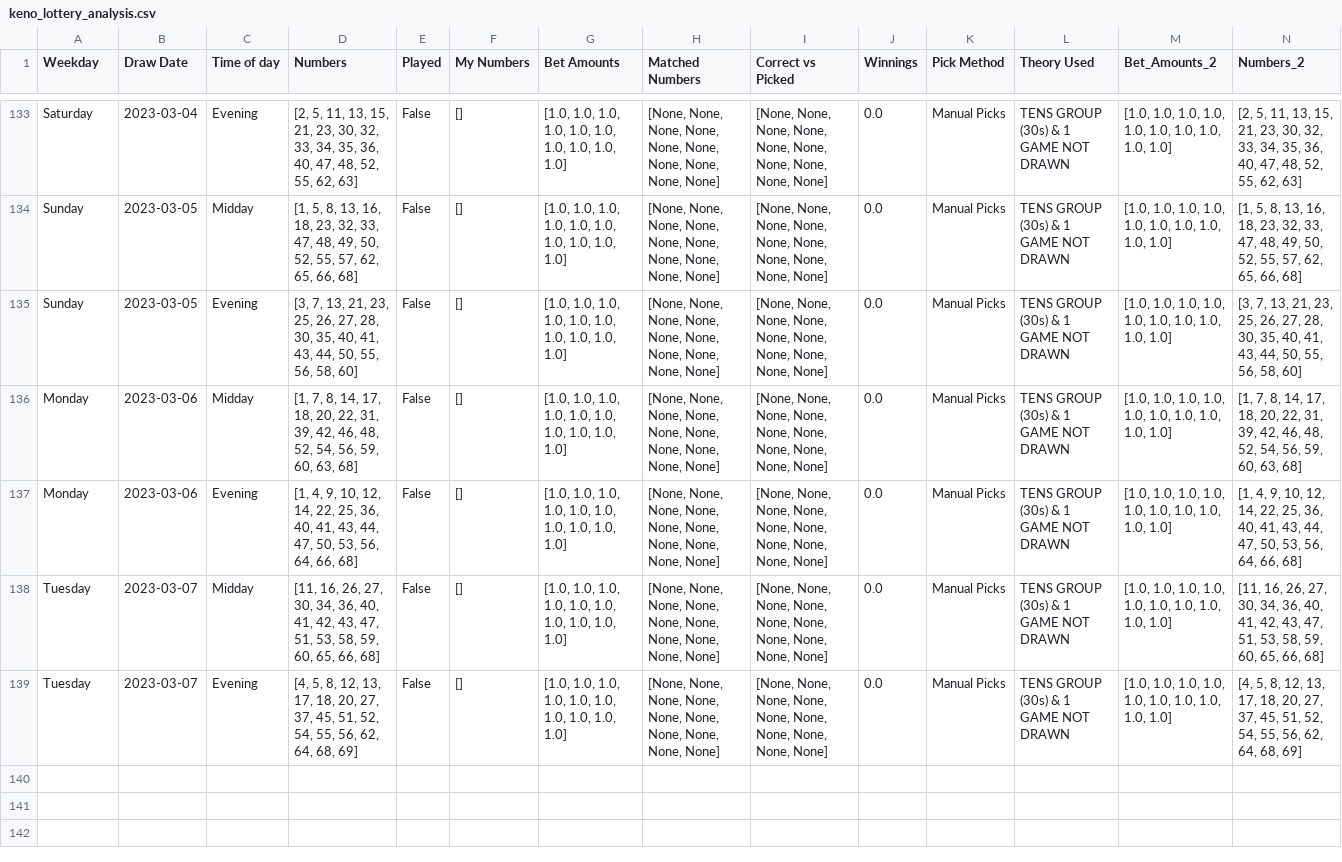
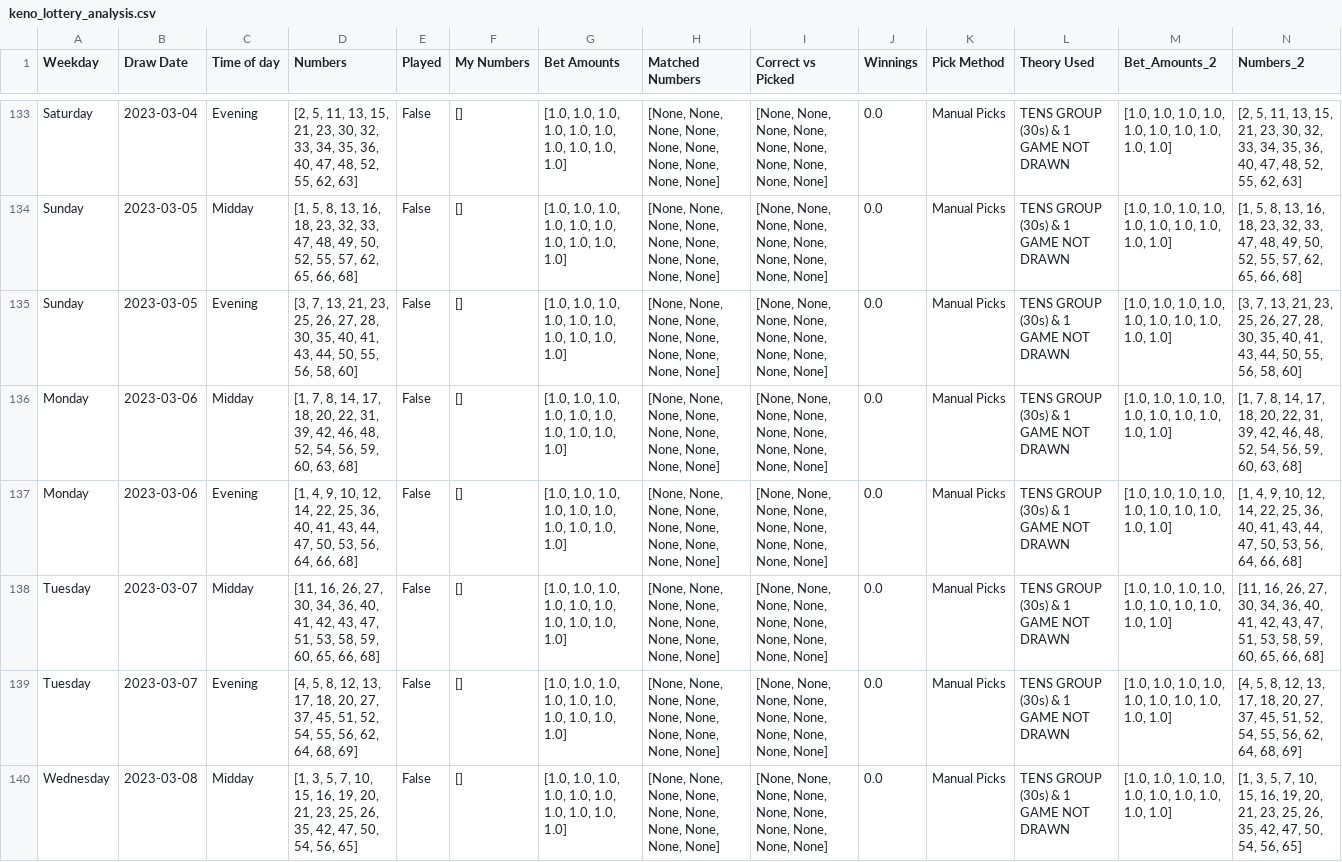
Before and after one commit to Peterstangolis/lottery_tracking_dashboard, a CSV file: data/keno_lottery_analysis.csv, drawn as a sheet; only a part is shown, gaps mark what is left out; rows hold the shown columns only; the diff names each change by its address in the sheet, - before the commit and + after, or states it on an @@ line.

```diff
--- a/data/keno_lottery_analysis.csv
+++ b/data/keno_lottery_analysis.csv
+row 140: Wednesday | 2023-03-08 | Midday | [1, 3, 5, 7, 10, 15, 16, 19, 20, 21, 23, 25, 26, 35, 42, 47, 50, 54, 56, 65] | False | [] | [1.0, 1.0, 1.0, 1.0, 1.0, 1.0, 1.0, 1.0, 1.0, 1.0] | [None, None, None, None, None, None, None, None, None, None] | [None, None, None, None, None, None, None, None, None, None] | 0.0 | Manual Picks | TENS GROUP (30s) & 1 GAME NOT DRAWN | [1.0, 1.0, 1.0, 1.0, 1.0, 1.0, 1.0, 1.0, 1.0, 1.0] | [1, 3, 5, 7, 10, 15, 16, 19, 20, 21, 23, 25, 26, 35, 42, 47, 50, 54, 56, 65]
```
Also changed, not shown: data/keno_lottery_stats.csv, data/lottery_num_tracking.csv, 1 other file.
